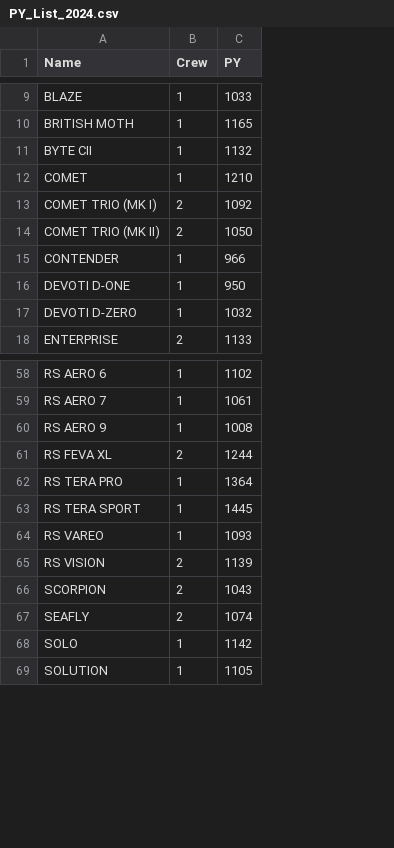
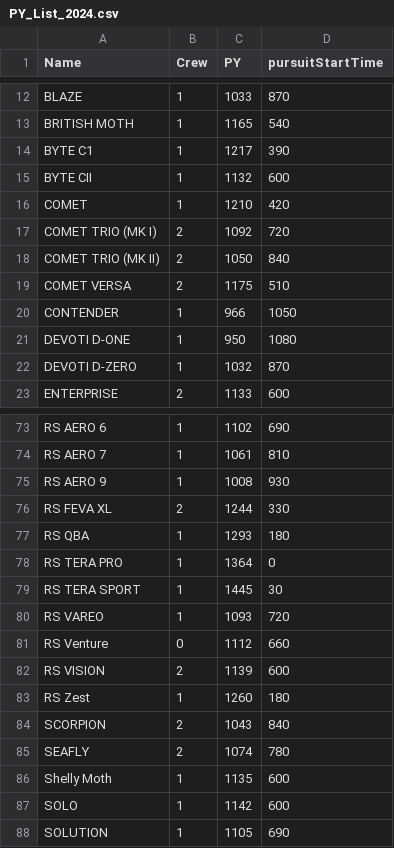
Before and after one commit to Sailviz/Sailviz, a CSV file: public/PY_List_2024.csv, drawn as a sheet; only a part is shown, gaps mark what is left out; the diff covers the shown part only; the diff names each change by its address in the sheet, - before the commit and + after, or states it on an @@ line.

```diff
--- a/public/PY_List_2024.csv
+++ b/public/PY_List_2024.csv
+column D (pursuitStartTime), rows 12-13: 870 | 540; rows 15-18: 600 | 420 | 720 | 840; rows 20-23: 1050 | 1080 | 870 | 600; rows 73-76: 690 | 810 | 930 | 330; rows 78-80: 0 | 30 | 720; row 82: 600; rows 84-85: 840 | 780; rows 87-88: 600 | 690
+row 14: BYTE C1 | 1 | 1217 | 390
+row 19: COMET VERSA | 2 | 1175 | 510
+row 77: RS QBA | 1 | 1293 | 180
+row 81: RS Venture | 0 | 1112 | 660
+row 83: RS Zest | 1 | 1260 | 180
+row 86: Shelly Moth | 1 | 1135 | 600
```
Also changed, not shown: 13 added rows, 1 moved row and 1 edited cell elsewhere in this file.
